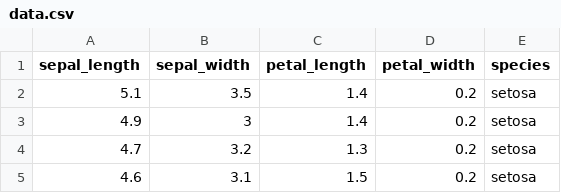
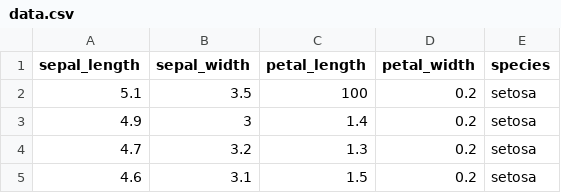
Before and after one commit to pranayaryal/boxplot, a CSV file: data.csv, drawn as a sheet; only a part is shown.

Commit message:
Update data.csv

```diff
--- a/data.csv
+++ b/data.csv
@@ -1,3 +1,3 @@
 sepal_length,sepal_width,petal_length,petal_width,species
-5.1,3.5,1.4,0.2,setosa
+5.1,3.5,100,0.2,setosa
 4.9,3,1.4,0.2,setosa
```
